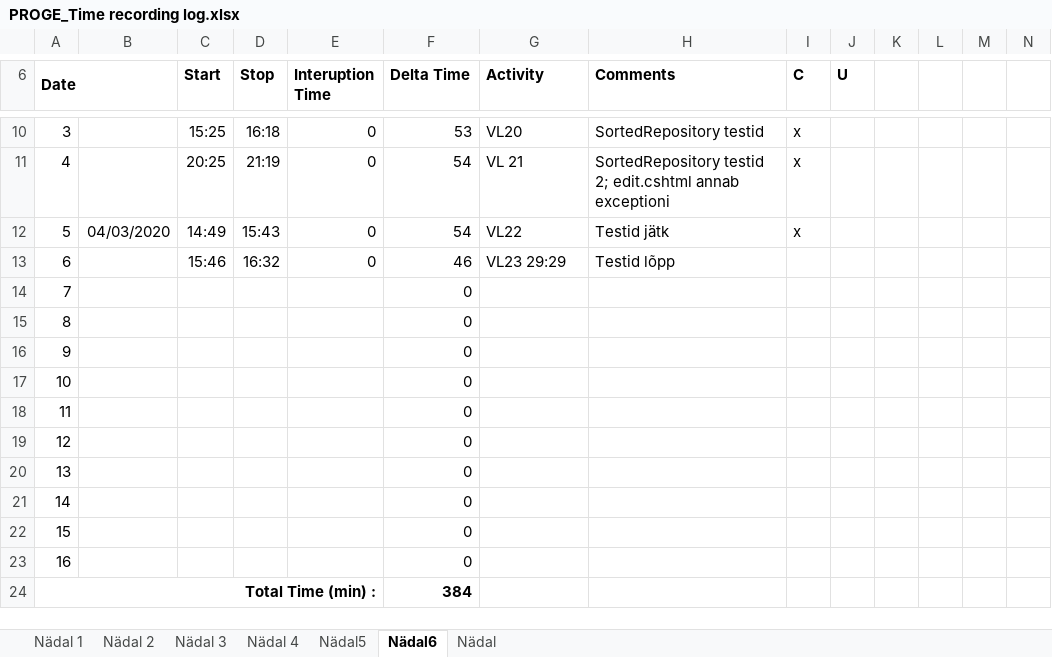
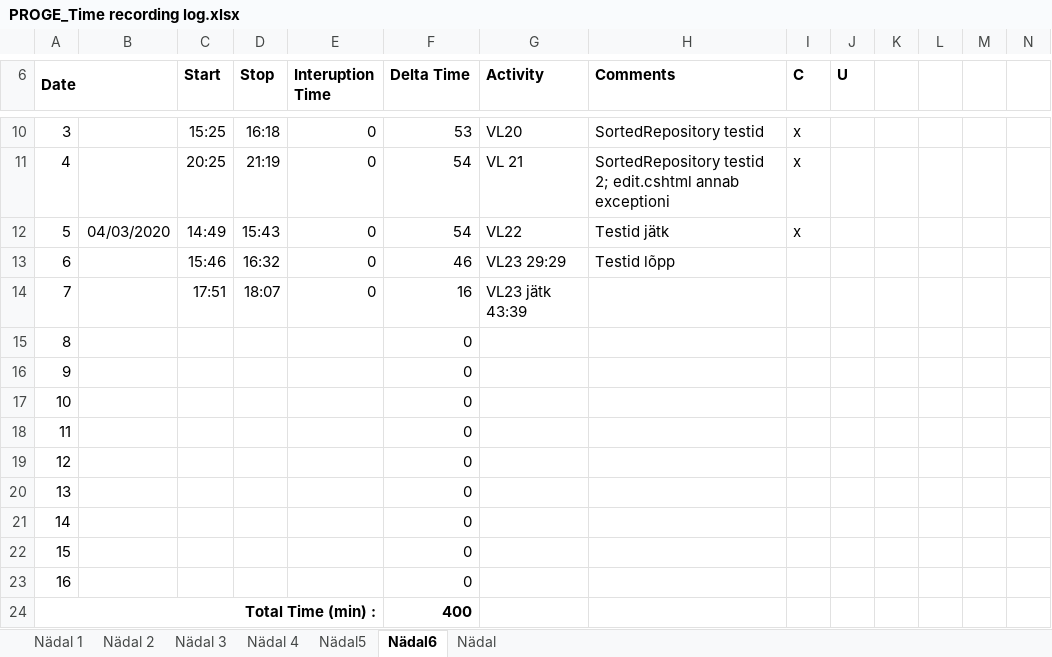
Before and after one commit to AnnabelMa/Kodutood, an Excel workbook: PROGE_Time recording log.xlsx, sheet Nädal6, drawn as a sheet; only a part is shown, gaps mark what is left out; values as stored, in another font and other column widths than the file's, no borders; the diff names each change by its address in the sheet, - before the commit and + after, or states it on an @@ line.

```diff
--- a/PROGE_Time recording log.xlsx (sheet Nädal6)
+++ b/PROGE_Time recording log.xlsx (sheet Nädal6)
-C14 (Start): (empty)
+C14 (Start): 17:51
-D14 (Stop): (empty)
+D14 (Stop): 18:07
-E14 (Interuption Time): (empty)
+E14 (Interuption Time): 0
-F14 (Delta Time): 0
+F14 (Delta Time): 16
-G14 (Activity): (empty)
+G14 (Activity): VL23 jätk 43:39
-F24 (Delta Time): 384
+F24 (Delta Time): 400
```
Also changed, not shown: 2 other files.
